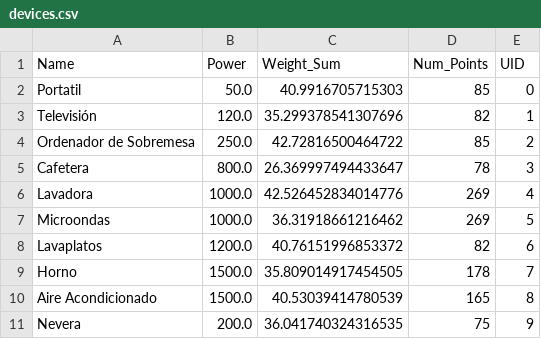
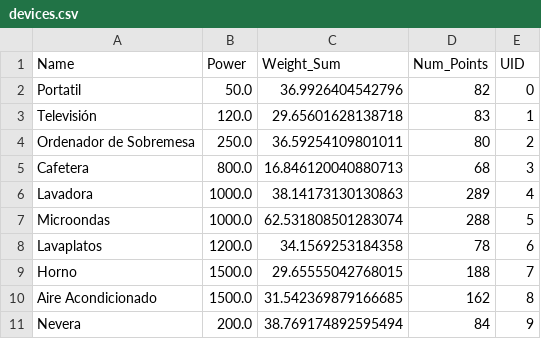
Before and after one commit to glpcc/U-Challenge-VASS, a CSV file: data/devices.csv, drawn as a sheet.

```diff
--- a/data/devices.csv
+++ b/data/devices.csv
@@ -1,11 +1,11 @@
 Name,Power,Weight_Sum,Num_Points,UID
-Portatil,50.0,40.9916705715303,85,0
-Televisión,120.0,35.299378541307696,82,1
-Ordenador de Sobremesa,250.0,42.72816500464722,85,2
-Cafetera,800.0,26.369997494433647,78,3
-Lavadora,1000.0,42.526452834014776,269,4
-Microondas,1000.0,36.31918661216462,269,5
-Lavaplatos,1200.0,40.76151996853372,82,6
-Horno,1500.0,35.809014917454505,178,7
-Aire Acondicionado,1500.0,40.53039414780539,165,8
-Nevera,200.0,36.041740324316535,75,9
+Portatil,50.0,36.9926404542796,82,0
+Televisión,120.0,29.65601628138718,83,1
+Ordenador de Sobremesa,250.0,36.59254109801011,80,2
+Cafetera,800.0,16.846120040880713,68,3
+Lavadora,1000.0,38.14173130130863,289,4
+Microondas,1000.0,62.531808501283074,288,5
+Lavaplatos,1200.0,34.1569253184358,78,6
+Horno,1500.0,29.65555042768015,188,7
+Aire Acondicionado,1500.0,31.542369879166685,162,8
+Nevera,200.0,38.769174892595494,84,9
```
Also changed, not shown: data/analytics.csv, 1 other file.
